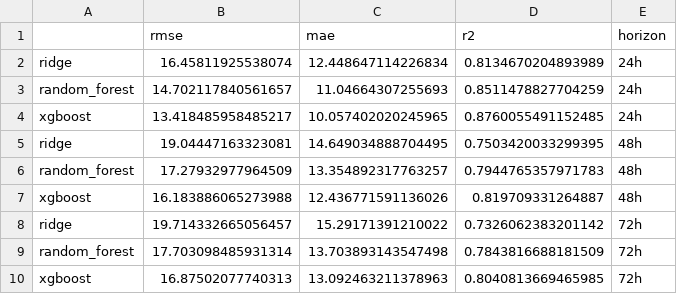
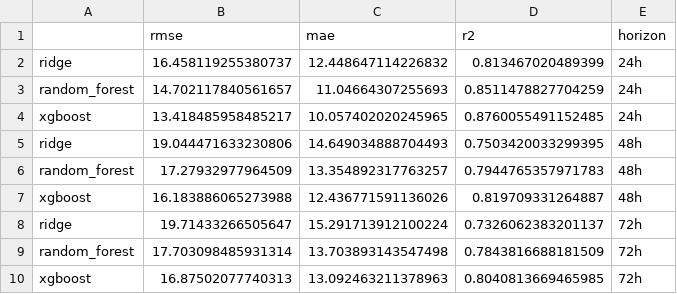
Before and after one commit to tubakhalil4/pearls-aqi-predictor, a CSV file: model_comparison_report.csv, drawn as a sheet.

```diff
--- a/model_comparison_report.csv
+++ b/model_comparison_report.csv
@@ -1,9 +1,9 @@
 ,rmse,mae,r2,horizon
-ridge,16.45811925538074,12.448647114226834,0.8134670204893989,24h
+ridge,16.458119255380737,12.448647114226832,0.813467020489399,24h
 random_forest,14.702117840561657,11.04664307255693,0.8511478827704259,24h
 xgboost,13.418485958485217,10.057402020245965,0.8760055491152485,24h
-ridge,19.04447163323081,14.649034888704495,0.7503420033299395,48h
+ridge,19.044471633230806,14.649034888704493,0.7503420033299395,48h
 random_forest,17.27932977964509,13.354892317763257,0.7944765357971783,48h
 xgboost,16.183886065273988,12.436771591136026,0.819709331264887,48h
-ridge,19.714332665056457,15.29171391210022,0.7326062383201142,72h
+ridge,19.71433266505647,15.291713912100224,0.7326062383201137,72h
 random_forest,17.703098485931314,13.703893143547498,0.7843816688181509,72h
```
